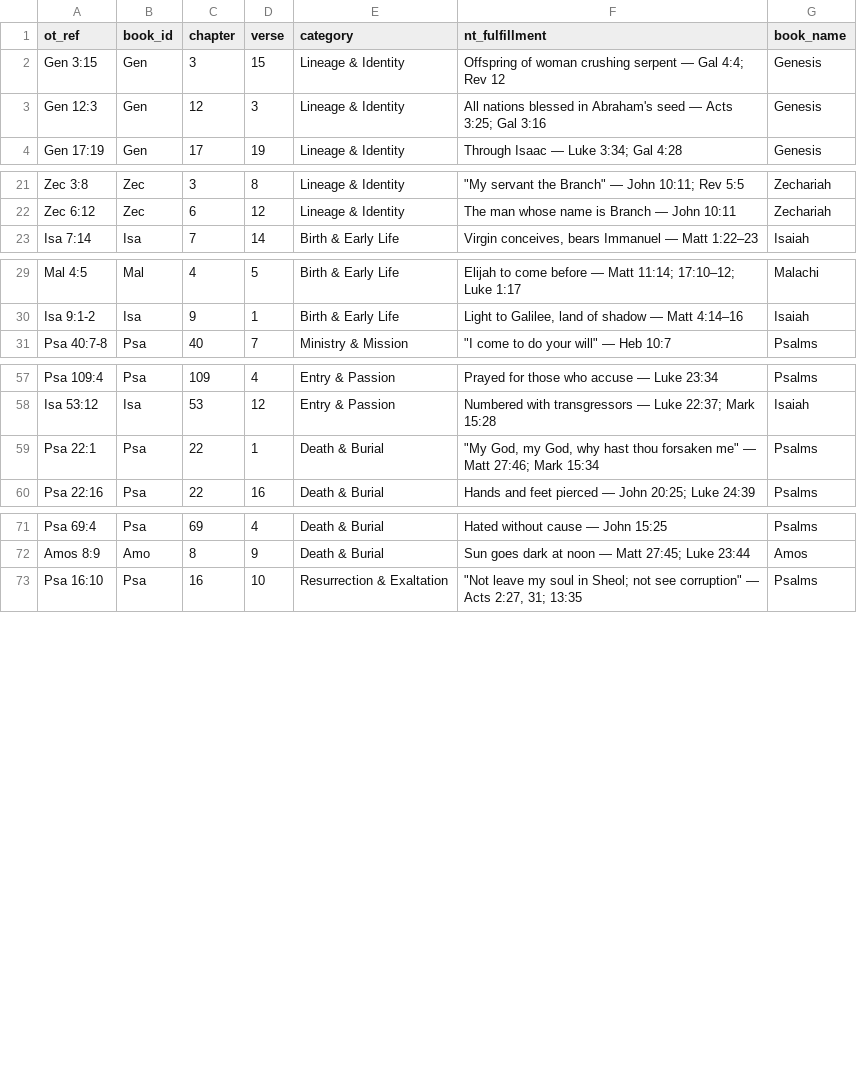
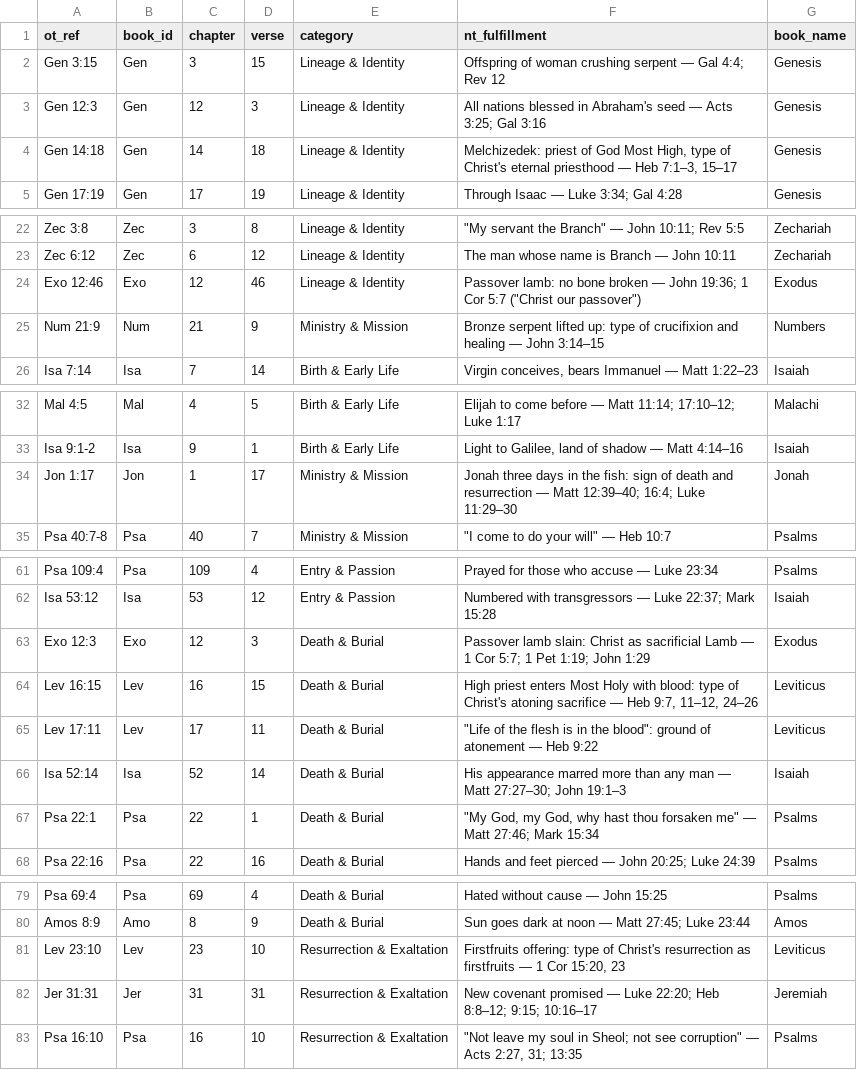
Before and after one commit to dnovick/berean-bible-bots, a CSV file: mkdocs_src/reports/both/messianic-prophecy/messianic-prophecy-density.csv, drawn as a sheet; only a part is shown, gaps mark what is left out; the diff names each change by its address in the sheet, - before the commit and + after, or states it on an @@ line.

```diff
--- a/mkdocs_src/reports/both/messianic-prophecy/messianic-prophecy-density.csv
+++ b/mkdocs_src/reports/both/messianic-prophecy/messianic-prophecy-density.csv
+row 4: Gen 14:18 | Gen | 14 | 18 | Lineage & Identity | Melchizedek: priest of God Most High, type of Christ's eternal priesthood — Heb 7:1–3, 15–17 | Genesis
+row 24: Exo 12:46 | Exo | 12 | 46 | Lineage & Identity | Passover lamb: no bone broken — John 19:36; 1 Cor 5:7 ("Christ our passover") | Exodus
+row 25: Num 21:9 | Num | 21 | 9 | Ministry & Mission | Bronze serpent lifted up: type of crucifixion and healing — John 3:14–15 | Numbers
+row 34: Jon 1:17 | Jon | 1 | 17 | Ministry & Mission | Jonah three days in the fish: sign of death and resurrection — Matt 12:39–40; 16:4; Luke 11:29–30 | Jonah
+row 63: Exo 12:3 | Exo | 12 | 3 | Death & Burial | Passover lamb slain: Christ as sacrificial Lamb — 1 Cor 5:7; 1 Pet 1:19; John 1:29 | Exodus
+row 64: Lev 16:15 | Lev | 16 | 15 | Death & Burial | High priest enters Most Holy with blood: type of Christ's atoning sacrifice — Heb 9:7, 11–12, 24–26 | Leviticus
+row 65: Lev 17:11 | Lev | 17 | 11 | Death & Burial | "Life of the flesh is in the blood": ground of atonement — Heb 9:22 | Leviticus
+row 66: Isa 52:14 | Isa | 52 | 14 | Death & Burial | His appearance marred more than any man — Matt 27:27–30; John 19:1–3 | Isaiah
+row 81: Lev 23:10 | Lev | 23 | 10 | Resurrection & Exaltation | Firstfruits offering: type of Christ's resurrection as firstfruits — 1 Cor 15:20, 23 | Leviticus
+row 82: Jer 31:31 | Jer | 31 | 31 | Resurrection & Exaltation | New covenant promised — Luke 22:20; Heb 8:8–12; 9:15; 10:16–17 | Jeremiah
```
Also changed, not shown: output/reports/both/messianic-prophecy/messianic-prophecy-density.csv, 7 other files.
